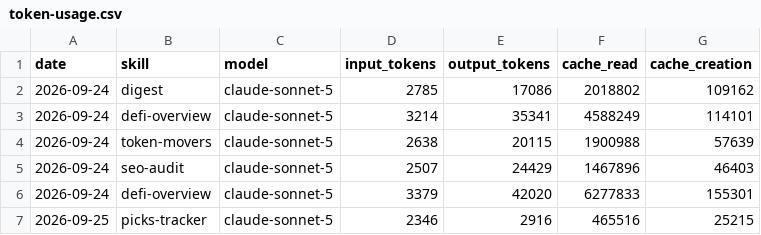
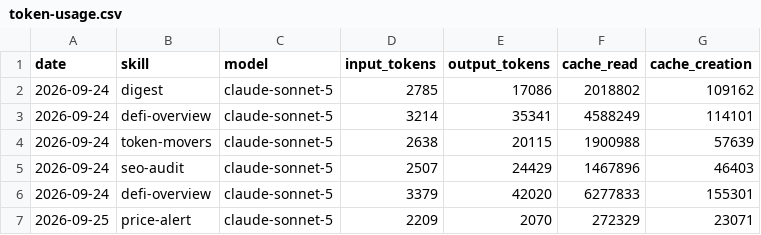
Before and after one commit to Nadai2010/aeon, a CSV file: memory/token-usage.csv, drawn as a sheet.

Commit message:
chore(price-alert): auto-commit 2026-09-25

```diff
--- a/memory/token-usage.csv
+++ b/memory/token-usage.csv
@@ -6,2 +6,2 @@ date,skill,model,input_tokens,output_tokens,cache_read,cache_creation
 2026-09-24,defi-overview,claude-sonnet-5,3379,42020,6277833,155301
-2026-09-25,picks-tracker,claude-sonnet-5,2346,2916,465516,25215
+2026-09-25,price-alert,claude-sonnet-5,2209,2070,272329,23071
```
Also changed, not shown: 3 other files.
